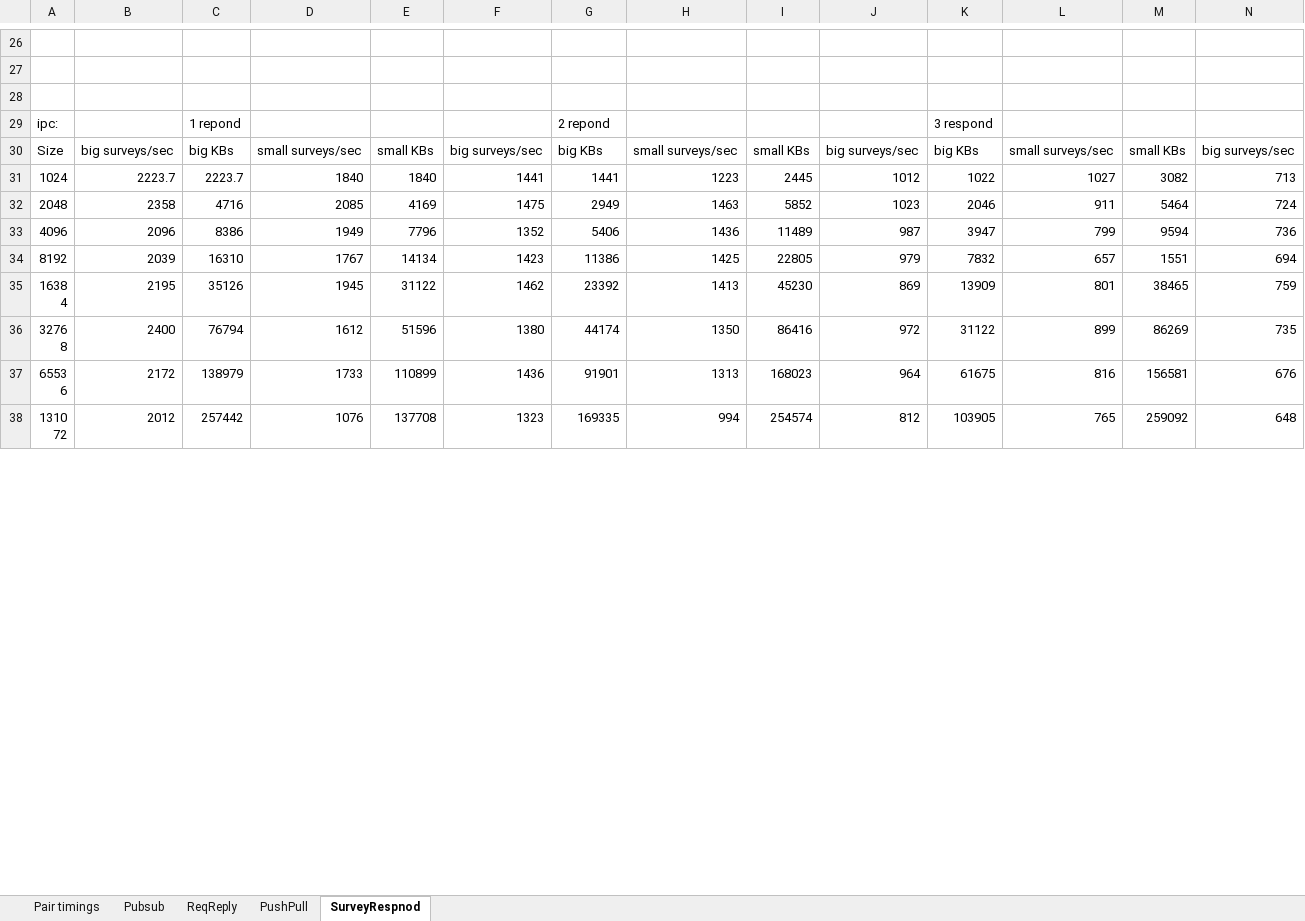
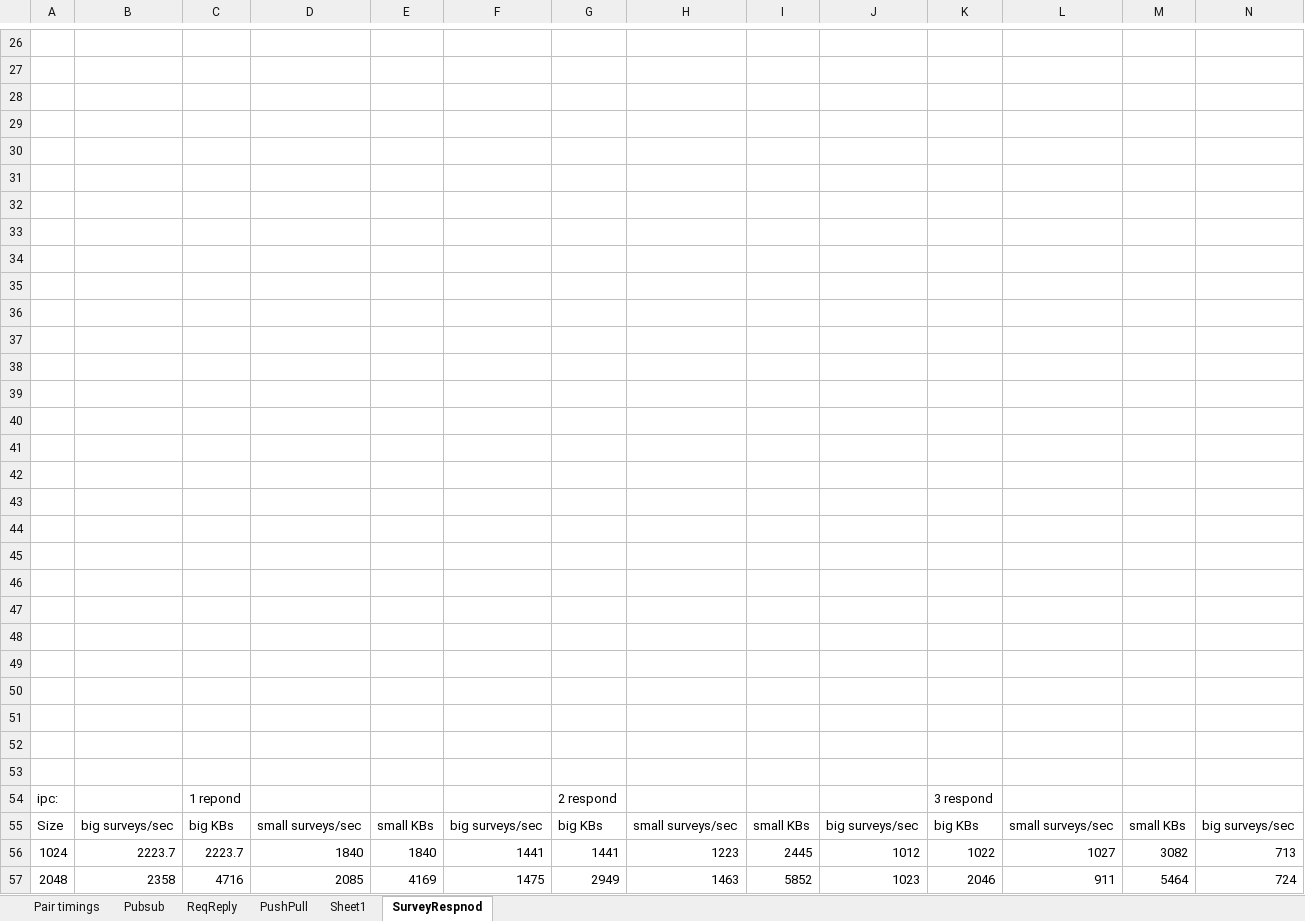
Before and after one commit to rfoxkendo/nng-examples, an Excel workbook: performance/Performance.xlsx, sheet SurveyRespnod, drawn as a sheet; only a part is shown, gaps mark what is left out; the shorter side is filled out with more unchanged rows; values as stored, in another font and other column widths than the file's, no borders; charts and pictures not drawn; addresses are those after the commit; rows hold the shown columns only; the diff covers the shown part only; the diff names each change by its address in the sheet, - before the commit and + after, or states it on an @@ line.

Commit message:
Complete collection/graphing performance data for survey/response
Note: If the aggregate response is >= 1MByte, the survey fails.

```diff
--- a/performance/Performance.xlsx (sheet SurveyRespnod)
+++ b/performance/Performance.xlsx (sheet SurveyRespnod)
+sheet tab: Sheet1
+row 29: (empty)
+row 30: (empty)
+row 31: (empty)
+row 32: (empty)
+row 33: (empty)
+row 34: (empty)
+row 35: (empty)
+row 36: (empty)
+row 37: (empty)
+row 38: (empty)
+row 39: (empty)
+row 40: (empty)
+row 41: (empty)
+row 42: (empty)
+row 43: (empty)
+row 44: (empty)
+row 45: (empty)
+row 46: (empty)
+row 47: (empty)
+row 48: (empty)
+row 49: (empty)
+row 50: (empty)
+row 51: (empty)
+row 52: (empty)
+row 53: (empty)
-G54: 2 repond
+G54: 2 respond
```
Also changed, not shown: 44 added rows and 10 edited cells elsewhere in this sheet, formulas that keep their value, charts or pictures.
